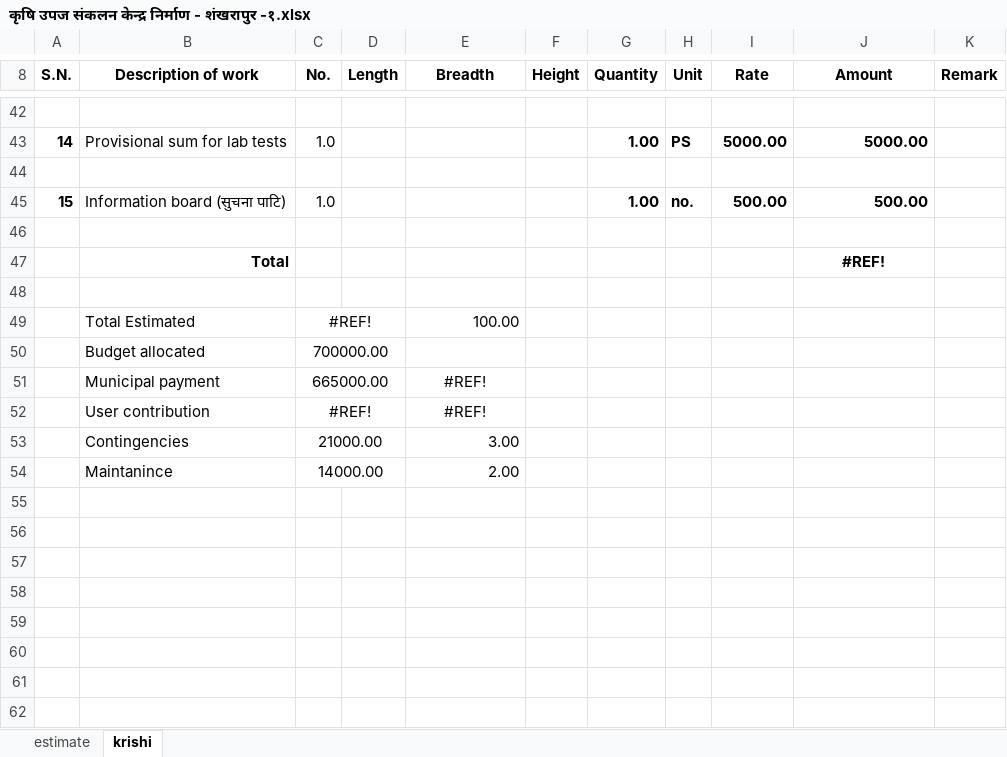
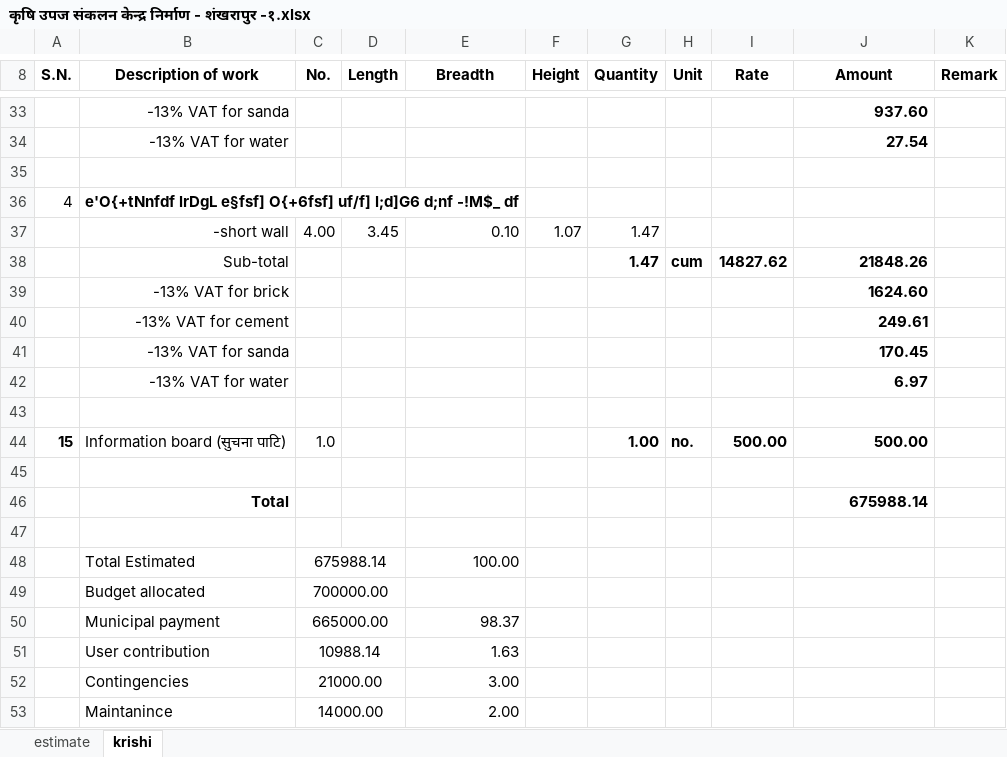
Before and after one commit to suwalcrystal/ward1, an Excel workbook: बजेट माग estimate/thekka/कृषि उपज संकलन केन्द्र निर्माण - शंखरापुर -१/कृषि उपज संकलन केन्द्र निर्माण - शंखरापुर -१.xlsx, sheet krishi, drawn as a sheet; only a part is shown, gaps mark what is left out; values as stored, in another font and other column widths than the file's, no borders; removed rows and columns are numbered as before the commit, all else as after; the diff covers the shown part only; the diff names each change by its address in the sheet, - before the commit and + after, or states it on an @@ line.

Commit message:
krishi upaj continue

```diff
--- a/बजेट माग estimate/thekka/कृषि उपज संकलन केन्द्र निर्माण - शंखरापुर -१/कृषि उपज संकलन केन्द्र निर्माण - शंखरापुर -१.xlsx (sheet krishi)
+++ b/बजेट माग estimate/thekka/कृषि उपज संकलन केन्द्र निर्माण - शंखरापुर -१/कृषि उपज संकलन केन्द्र निर्माण - शंखरापुर -१.xlsx (sheet krishi)
+row 33:  | -13% VAT for sanda |  |  |  |  |  |  |  | 937.60
+row 34:  | -13% VAT for water |  |  |  |  |  |  |  | 27.54
-row 43: 14 | Provisional sum for lab tests | 1.0 |  |  |  | 1.00 | PS | 5000.00 | 5000.00
+row 36: 4 | e'O{+tNnfdf lrDgL e§fsf] O{+6fsf] uf/f] l;d]G6 d;nf -!M$_ df
+row 37:  | -short wall | 4.00 | 3.45 | 0.10 | 1.07 | 1.47
+row 38:  | Sub-total |  |  |  |  | 1.47 | cum | 14827.62 | 21848.26
+row 39:  | -13% VAT for brick |  |  |  |  |  |  |  | 1624.60
+row 40:  | -13% VAT for cement |  |  |  |  |  |  |  | 249.61
+row 41:  | -13% VAT for sanda |  |  |  |  |  |  |  | 170.45
+row 42:  | -13% VAT for water |  |  |  |  |  |  |  | 6.97
-J46 (Amount): #REF!
+J46 (Amount): 675988.14
-J46 alignment: center
+J46 alignment: right
-C48 (No.): #REF!
+C48 (No.): 675988.14
-E50 (Breadth): #REF!
+E50 (Breadth): 98.37
-E50 alignment: center
+E50 alignment: right
-row 52:  | User contribution | #REF! |  | #REF!
+row 51:  | User contribution | 10988.14 |  | 1.63
```
Also changed, not shown: 22 added rows and 31 removed rows elsewhere in this sheet, formulas that keep their value, 2 other files.
